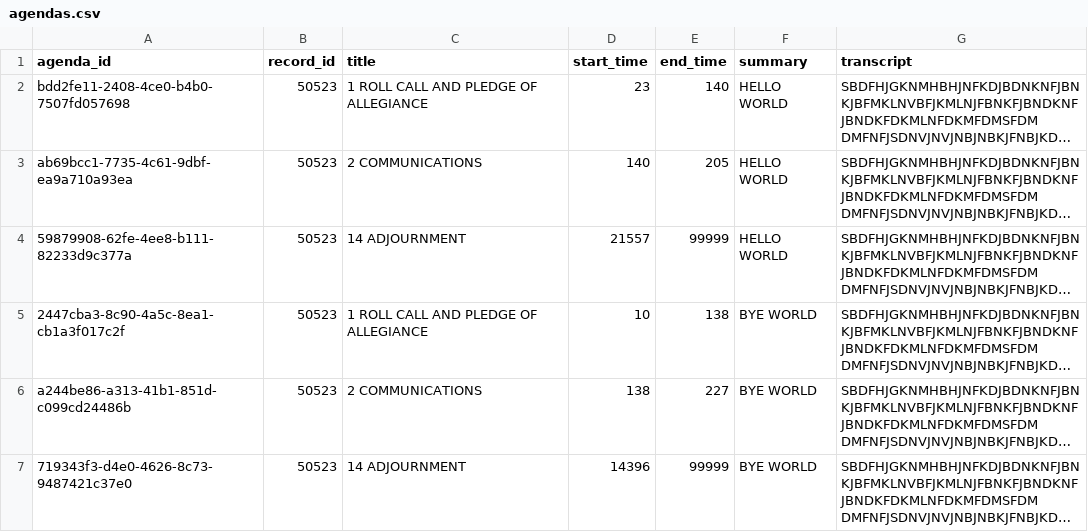
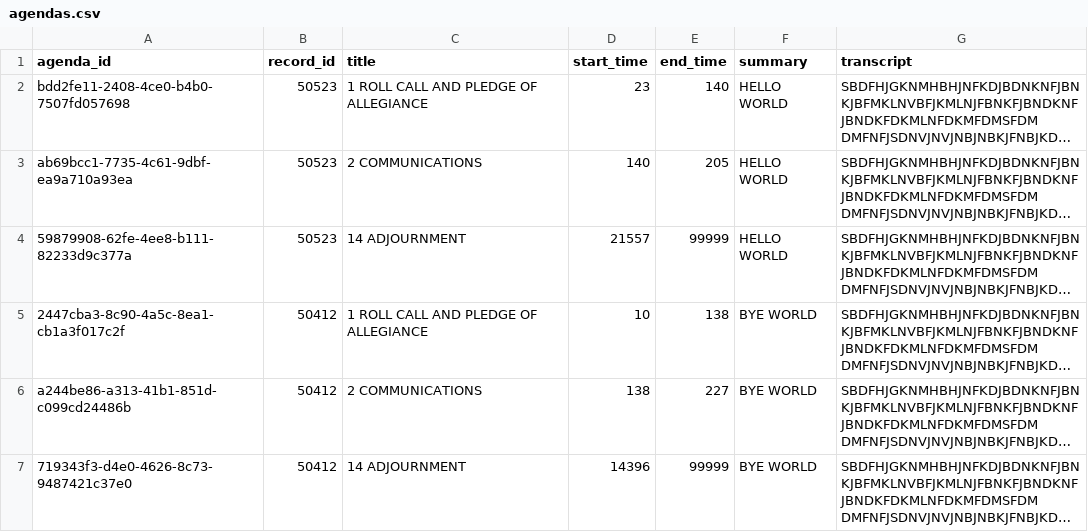
Before and after one commit to daikroh/Simplify-Transcripts-SF, a CSV file: simplify_transcripts/agendas.csv, drawn as a sheet; long unchanged cells end in …; the diff names each change by its address in the sheet, - before the commit and + after, or states it on an @@ line.

```diff
--- a/simplify_transcripts/agendas.csv
+++ b/simplify_transcripts/agendas.csv
-B5:B7 (record_id): 50523
+B5:B7 (record_id): 50412
```
Also changed, not shown: 5 other files.
